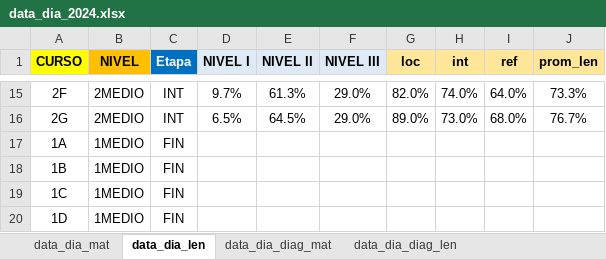
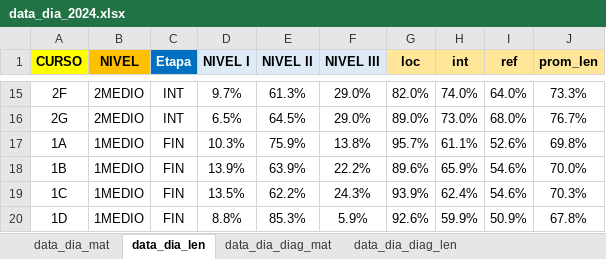
Before and after one commit to cjsepulveda/Proyect_multi_page, an Excel workbook: src/pages/data/data_dia_2024.xlsx, sheet data_dia_len, drawn as a sheet; only a part is shown, gaps mark what is left out; values as stored, in another font and other column widths than the file's, no borders; the diff covers the shown part only; the diff names each change by its address in the sheet, - before the commit and + after, or states it on an @@ line.

```diff
--- a/src/pages/data/data_dia_2024.xlsx (sheet data_dia_len)
+++ b/src/pages/data/data_dia_2024.xlsx (sheet data_dia_len)
-D17 (NIVEL I): (empty)
+D17 (NIVEL I): 10.3%
-E17 (NIVEL II): (empty)
+E17 (NIVEL II): 75.9%
-F17 (NIVEL III): (empty)
+F17 (NIVEL III): 13.8%
-G17 (loc): (empty)
+G17 (loc): 95.7%
-H17 (int): (empty)
+H17 (int): 61.1%
-I17 (ref): (empty)
+I17 (ref): 52.6%
-J17 (prom_len): (empty)
+J17 (prom_len): 69.8%
-D18 (NIVEL I): (empty)
+D18 (NIVEL I): 13.9%
-E18 (NIVEL II): (empty)
+E18 (NIVEL II): 63.9%
-F18 (NIVEL III): (empty)
+F18 (NIVEL III): 22.2%
-G18 (loc): (empty)
+G18 (loc): 89.6%
-H18 (int): (empty)
+H18 (int): 65.9%
-I18:I19 (ref): (empty)
+I18:I19 (ref): 54.6%
-J18 (prom_len): (empty)
+J18 (prom_len): 70.0%
-D19 (NIVEL I): (empty)
+D19 (NIVEL I): 13.5%
-E19 (NIVEL II): (empty)
+E19 (NIVEL II): 62.2%
-F19 (NIVEL III): (empty)
+F19 (NIVEL III): 24.3%
-G19 (loc): (empty)
+G19 (loc): 93.9%
-H19 (int): (empty)
+H19 (int): 62.4%
-J19 (prom_len): (empty)
+J19 (prom_len): 70.3%
-D20 (NIVEL I): (empty)
+D20 (NIVEL I): 8.8%
-E20 (NIVEL II): (empty)
+E20 (NIVEL II): 85.3%
-F20 (NIVEL III): (empty)
+F20 (NIVEL III): 5.9%
-G20 (loc): (empty)
+G20 (loc): 92.6%
-H20 (int): (empty)
+H20 (int): 59.9%
-I20 (ref): (empty)
+I20 (ref): 50.9%
-J20 (prom_len): (empty)
+J20 (prom_len): 67.8%
```
Also changed, not shown: 91 edited cells elsewhere in this sheet, sheet data_dia_mat.
